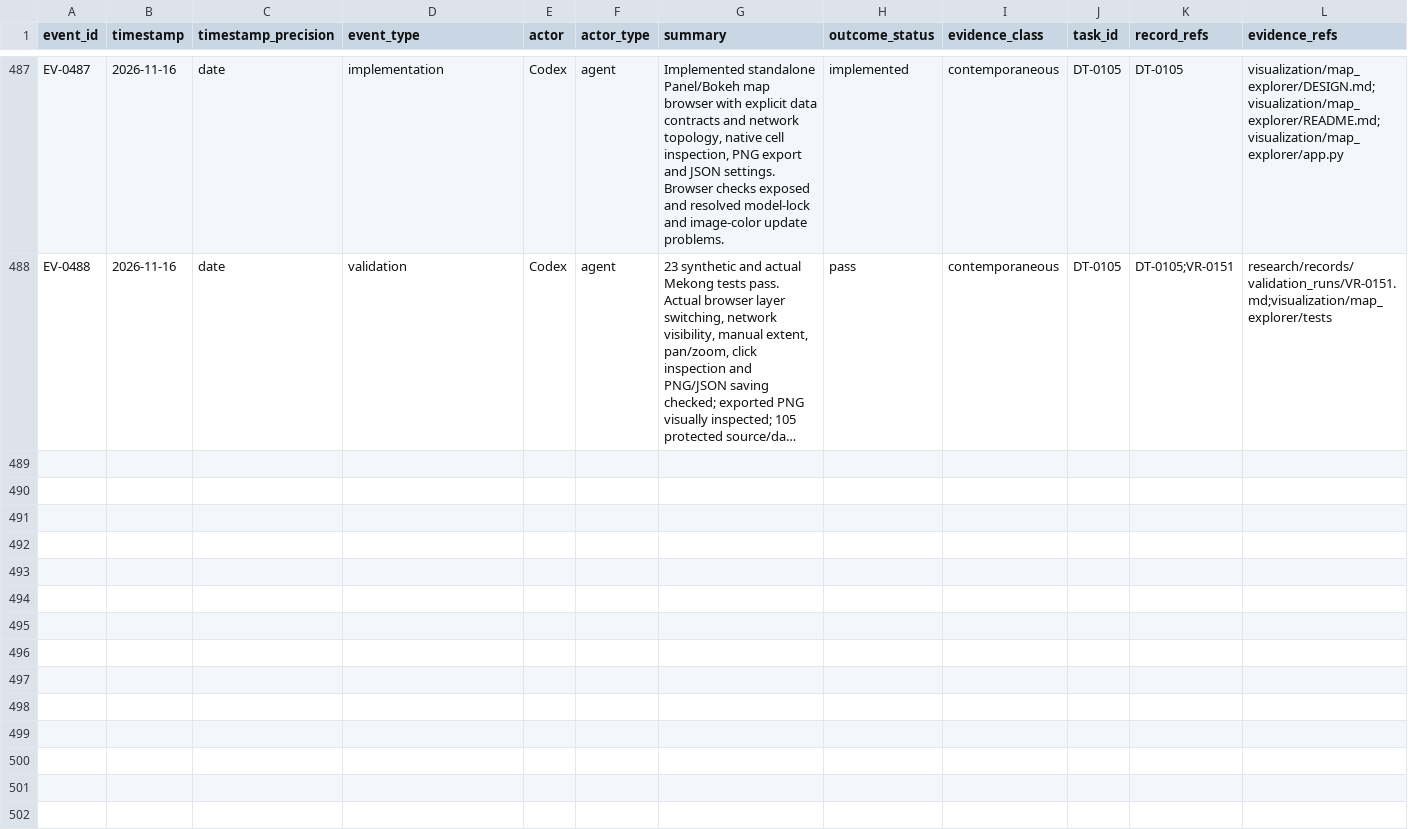
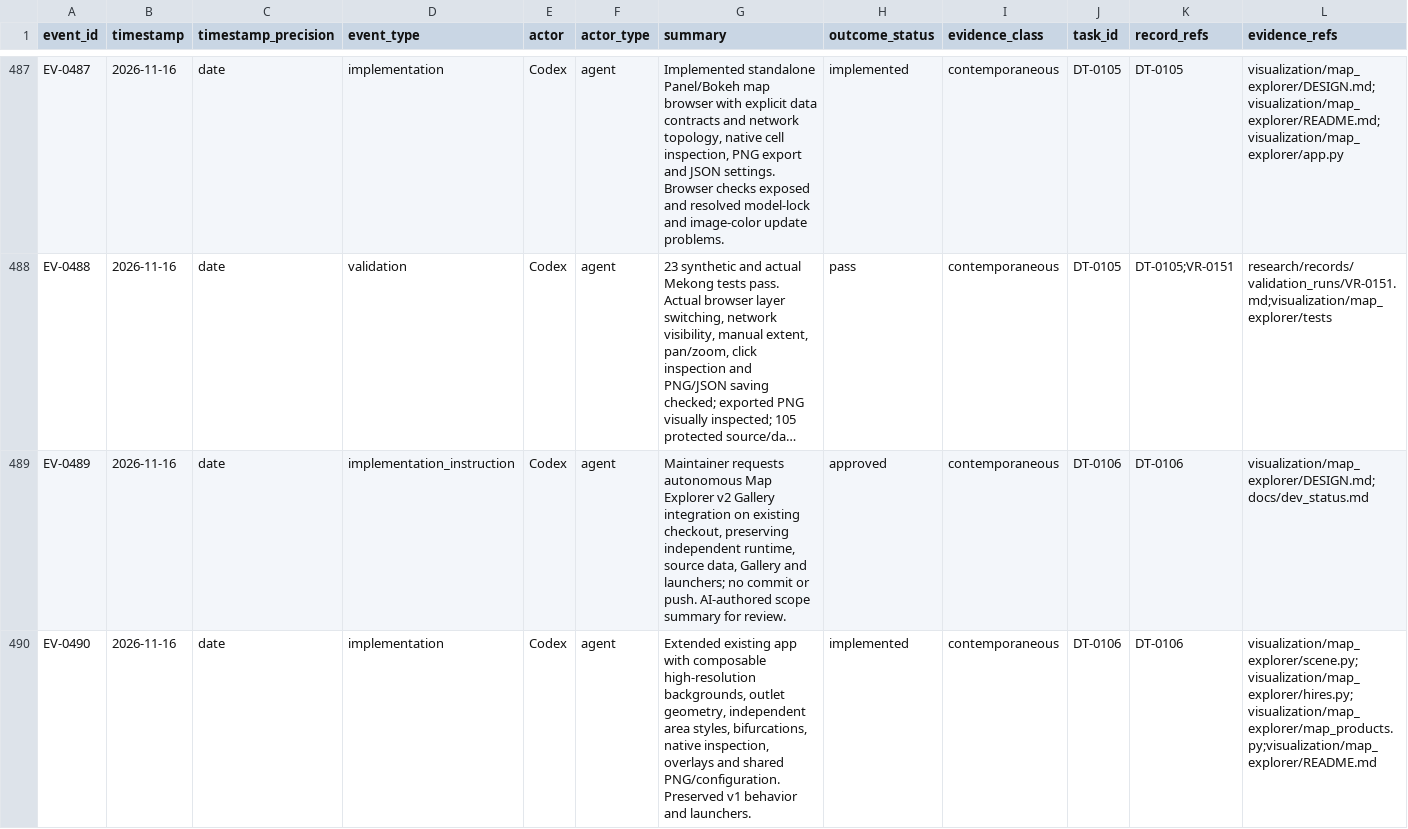
Before and after one commit to global-hydrodynamics/cmf_v5_beta, a CSV file: research/events.csv, drawn as a sheet; only a part is shown, gaps mark what is left out; long unchanged cells end in …; rows hold the shown columns only; the diff covers the shown part only; the diff names each change by its address in the sheet, - before the commit and + after, or states it on an @@ line.

```diff
--- a/research/events.csv
+++ b/research/events.csv
+row 489: EV-0489 | 2026-11-16 | date | implementation_instruction | Codex | agent | Maintainer requests autonomous Map Explorer v2 Gallery integration on existing checkout, preserving independent runtime, source data, Gallery and launchers; no commit or push. AI-authored scope summary for review. | approved | contemporaneous | DT-0106 | DT-0106 | visualization/map_explorer/DESIGN.md;docs/dev_status.md
+row 490: EV-0490 | 2026-11-16 | date | implementation | Codex | agent | Extended existing app with composable high-resolution backgrounds, outlet geometry, independent area styles, bifurcations, native inspection, overlays and shared PNG/configuration. Preserved v1 behavior and launchers. | implemented | contemporaneous | DT-0106 | DT-0106 | visualization/map_explorer/scene.py;visualization/map_explorer/hires.py;visualization/map_explorer/map_products.py;visualization/map_explorer/README.md
```
Also changed, not shown: 1 added row elsewhere in this file, research/development_tasks.csv, research/validation_runs.csv, 12 other files.
